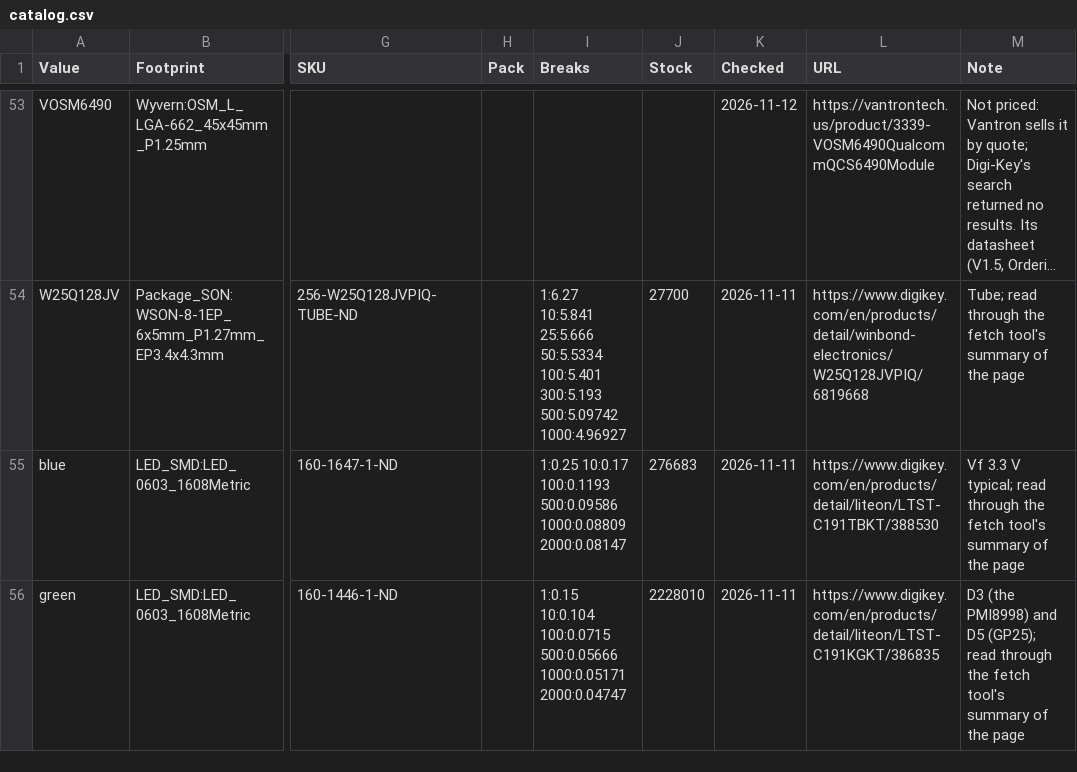
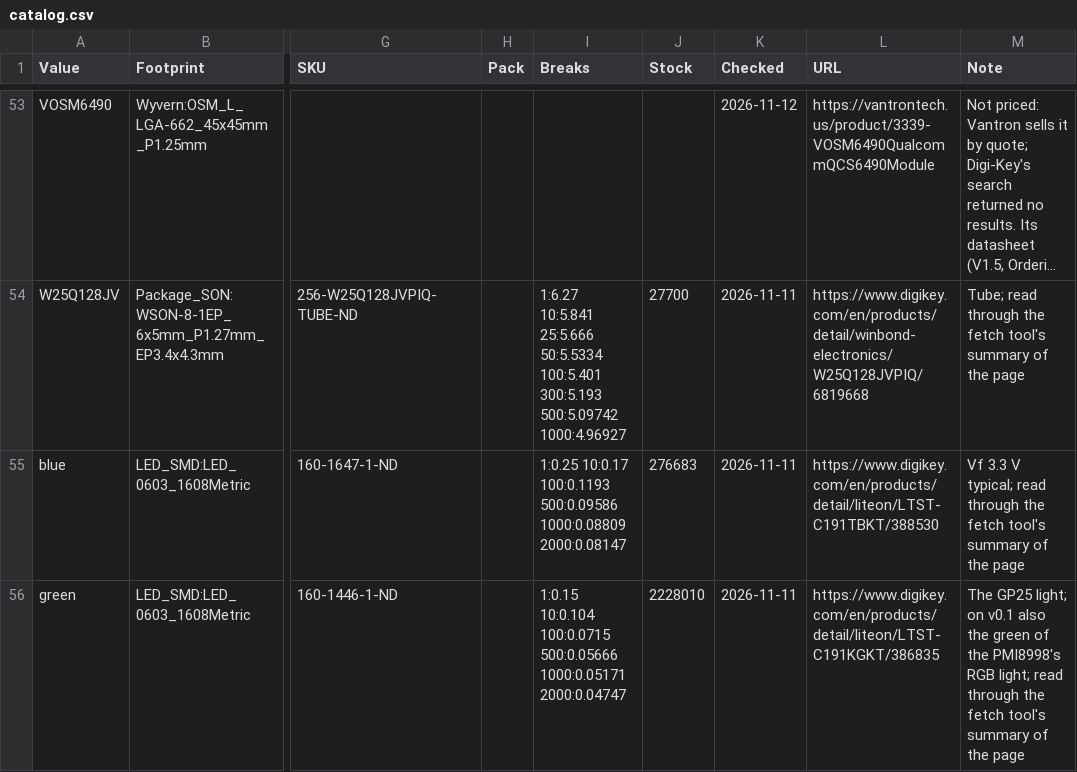
Before and after one commit to ThyFriendlyFox/via, a CSV file: examples/snapdragon-dev-board/parts/catalog.csv, drawn as a sheet; only a part is shown, gaps mark what is left out; long unchanged cells end in …; the diff covers the shown part only; the diff names each change by its address in the sheet, - before the commit and + after, or states it on an @@ line.

Commit message:
Wyvern v0.2 routed and GREEN: one flat board with the QCS6490 soldered on
The board is the route seeded with the one before it: 1007 segments and
76 vias of the router's own, 0 unconnected, 0 islands. `workcenter gates
v0.2` is GREEN with 16 warnings (DRC 0 errors, 0 unconnected, 0 parity;
5 silkscreen edges and 4 dangling vias, named in docs/gates.md; 7 decks,
397 corner runs). `design --check` matches; `sources` has 0 problems.

The pictures, the gates report's prose, the README's figures, the priced
list (parts/lists/v0.2), CONTENTS.md and the site's Wyvern card are
v0.2's. 3 catalog notes written for v0.1's parts now hold for both
versions. vbus_pdn.cir names the split UVLO deck. DEVLOG, CHANGELOG,
ROADMAP and STATUS record v0.2; M162 records a third `cd`.

```diff
--- a/examples/snapdragon-dev-board/parts/catalog.csv
+++ b/examples/snapdragon-dev-board/parts/catalog.csv
-M56 (Note): D3 (the PMI8998) and D5 (GP25); read through…
+M56 (Note): The GP25 light; on v0.1 also the green of the PMI8998's RGB light; read through…
```
Also changed, not shown: 3 edited cells elsewhere in this file, examples/snapdragon-dev-board/parts/lists/v0.1.csv, 41 other files.
